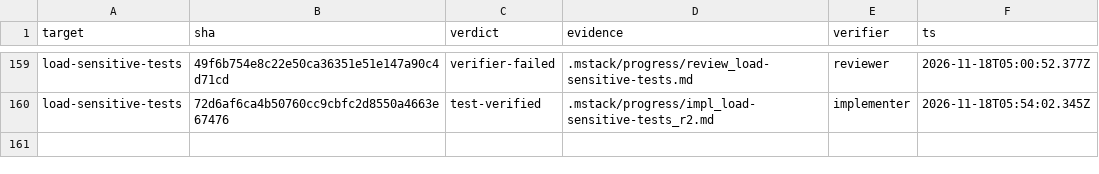
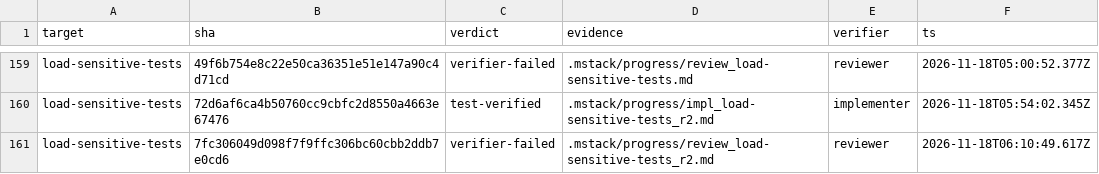
Before and after one commit to romerma/mstack, a TSV file: .mstack/ledger.tsv, drawn as a sheet; only a part is shown, gaps mark what is left out.

Commit message:
chore: record the item 67 round 2 review

```diff
--- a/.mstack/ledger.tsv
+++ b/.mstack/ledger.tsv
@@ -160 +160,2 @@ load-sensitive-tests	49f6b754e8c22e50ca36351e51e147a90c4d71cd	verifier-failed	.m
 load-sensitive-tests	72d6af6ca4b50760cc9cbfc2d8550a4663e67476	test-verified	.mstack/progress/impl_load-sensitive-tests_r2.md	implementer	2026-11-18T05:54:02.345Z
+load-sensitive-tests	7fc306049d098f7f9ffc306bc60cbb2ddb7e0cd6	verifier-failed	.mstack/progress/review_load-sensitive-tests_r2.md	reviewer	2026-11-18T06:10:49.617Z
```
Also changed, not shown: 1 other file.
